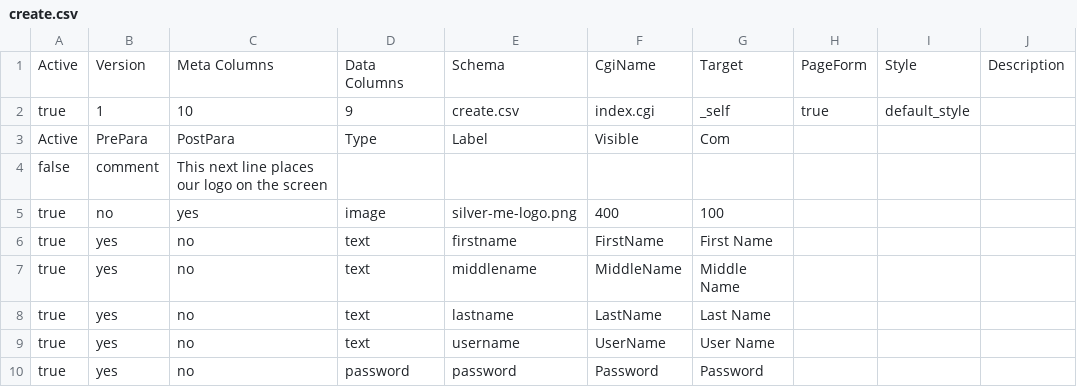
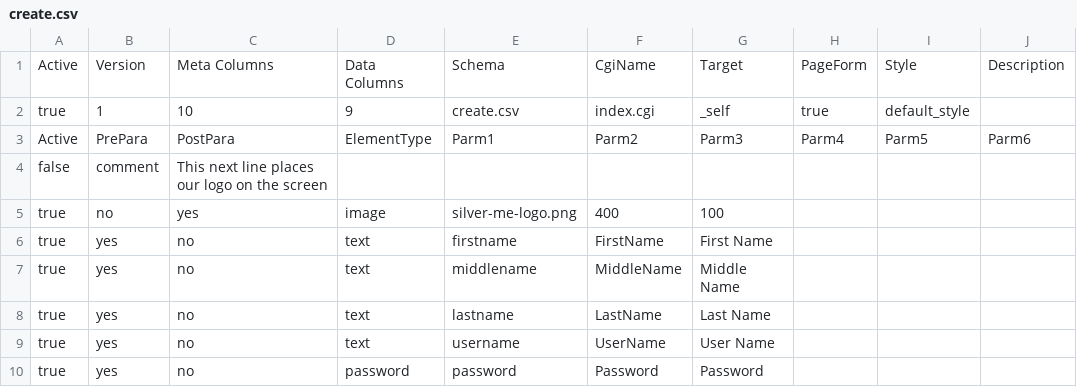
Before and after one commit to ichibrosan/multiware-framework-and-vpa, a CSV file: schemas/create.csv, drawn as a sheet; only a part is shown; the diff names each change by its address in the sheet, - before the commit and + after, or states it on an @@ line.

```diff
--- a/schemas/create.csv
+++ b/schemas/create.csv
-D3: Type
+D3: ElementType
-E3: Label
+E3: Parm1
-F3: Visible
+F3: Parm2
-G3: Com
+G3: Parm3
-H3: (empty)
+H3: Parm4
-I3: (empty)
+I3: Parm5
-J3: (empty)
+J3: Parm6
```
Also changed, not shown: schemas/admin-menu.csv, schemas/diagnose.csv, 10 other files.
